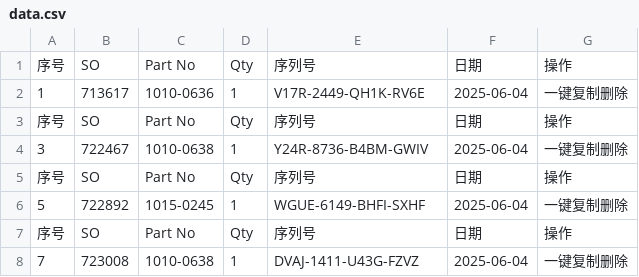
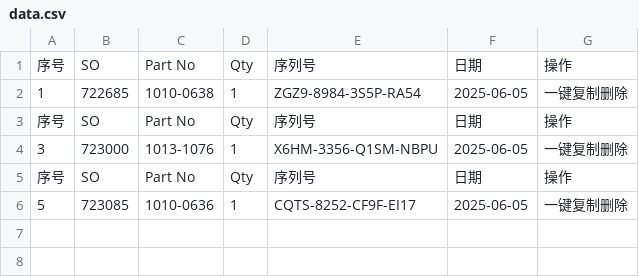
Before and after one commit to Ricky-cloud-star/Zenactcod, a CSV file: data/data.csv, drawn as a sheet.

Commit message:
Update data

```diff
--- a/data/data.csv
+++ b/data/data.csv
@@ -1,8 +1,6 @@
 序号,SO,Part No,Qty,序列号,日期,操作
-1,713617,1010-0636,1,V17R-2449-QH1K-RV6E,2025-06-04,一键复制删除
+1,722685,1010-0638,1,ZGZ9-8984-3S5P-RA54,2025-06-05,一键复制删除
 序号,SO,Part No,Qty,序列号,日期,操作
-3,722467,1010-0638,1,Y24R-8736-B4BM-GWIV,2025-06-04,一键复制删除
+3,723000,1013-1076,1,X6HM-3356-Q1SM-NBPU,2025-06-05,一键复制删除
 序号,SO,Part No,Qty,序列号,日期,操作
-5,722892,1015-0245,1,WGUE-6149-BHFI-SXHF,2025-06-04,一键复制删除
-序号,SO,Part No,Qty,序列号,日期,操作
-7,723008,1010-0638,1,DVAJ-1411-U43G-FZVZ,2025-06-04,一键复制删除
+5,723085,1010-0636,1,CQTS-8252-CF9F-EI17,2025-06-05,一键复制删除
```
